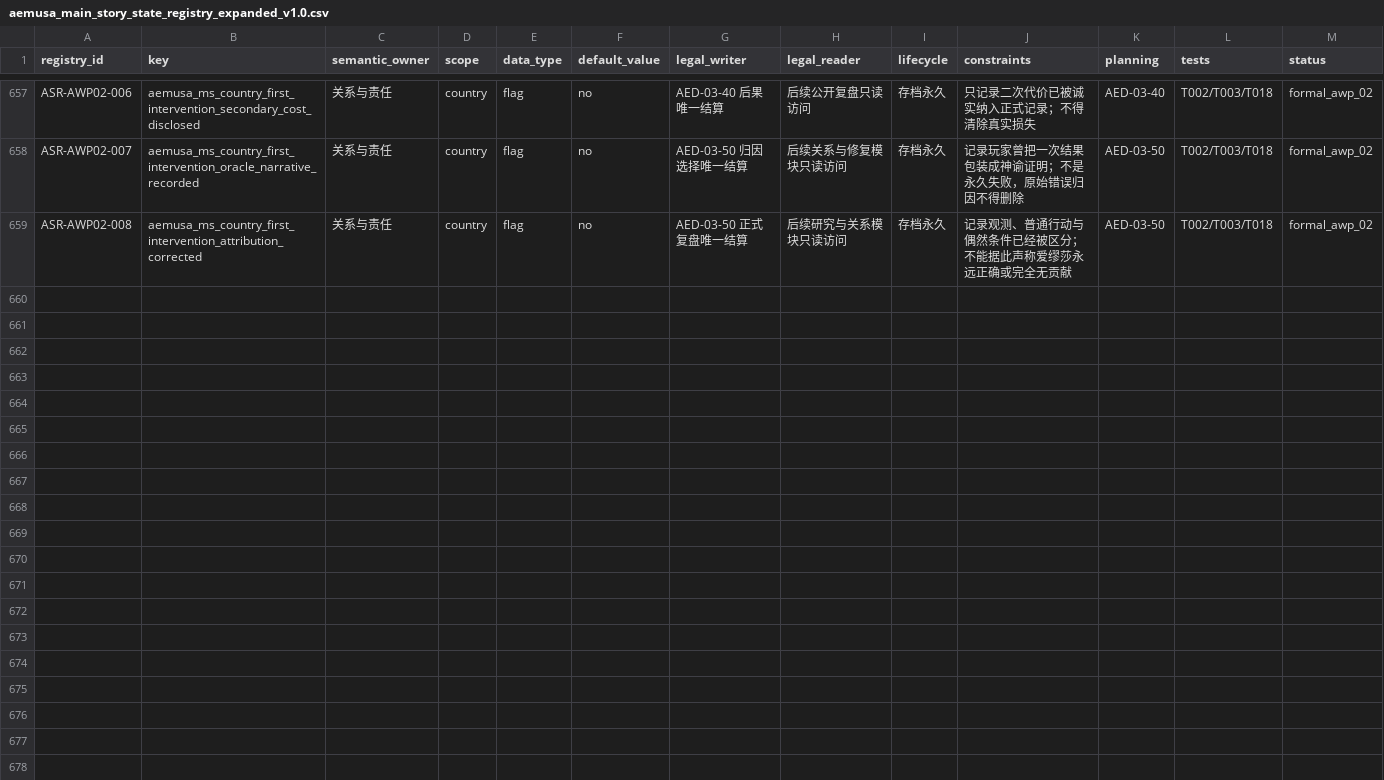
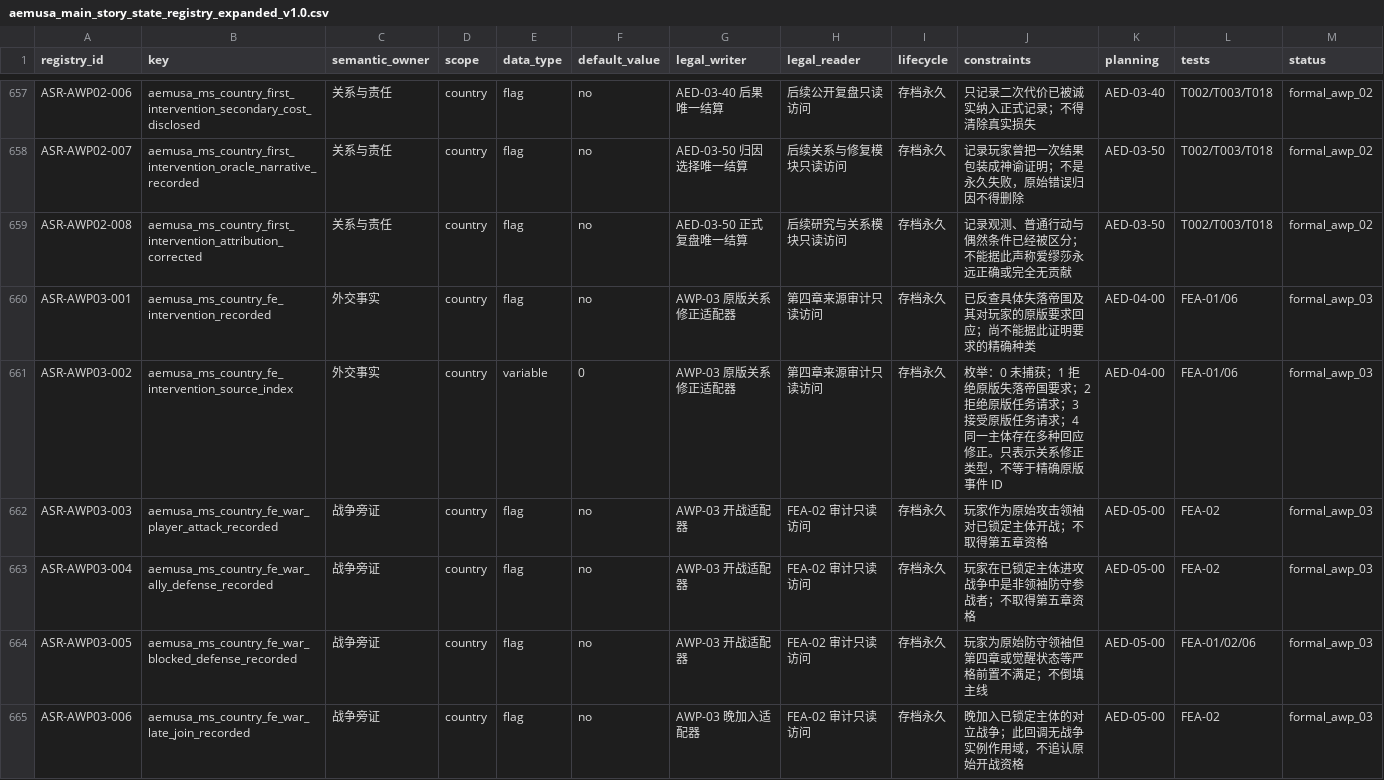
Before and after one commit to rtgd4652/ppt, a CSV file: docs/design/aemusa_main_story_state_registry_expanded_v1.0.csv, drawn as a sheet; only a part is shown, gaps mark what is left out; the diff covers the shown part only; the diff names each change by its address in the sheet, - before the commit and + after, or states it on an @@ line.

```diff
--- a/docs/design/aemusa_main_story_state_registry_expanded_v1.0.csv
+++ b/docs/design/aemusa_main_story_state_registry_expanded_v1.0.csv
+row 660: ASR-AWP03-001 | aemusa_ms_country_fe_intervention_recorded | 外交事实 | country | flag | no | AWP-03 原版关系修正适配器 | 第四章来源审计只读访问 | 存档永久 | 已反查具体失落帝国及其对玩家的原版要求回应；尚不能据此证明要求的精确种类 | AED-04-00 | FEA-01/06 | formal_awp_03
+row 661: ASR-AWP03-002 | aemusa_ms_country_fe_intervention_source_index | 外交事实 | country | variable | 0 | AWP-03 原版关系修正适配器 | 第四章来源审计只读访问 | 存档永久 | 枚举：0 未捕获；1 拒绝原版失落帝国要求；2 拒绝原版任务请求；3 接受原版任务请求；4 同一主体存在多种回应修正。只表示关系修正类型，不等于精确原版事件 ID | AED-04-00 | FEA-01/06 | formal_awp_03
+row 662: ASR-AWP03-003 | aemusa_ms_country_fe_war_player_attack_recorded | 战争旁证 | country | flag | no | AWP-03 开战适配器 | FEA-02 审计只读访问 | 存档永久 | 玩家作为原始攻击领袖对已锁定主体开战；不取得第五章资格 | AED-05-00 | FEA-02 | formal_awp_03
+row 663: ASR-AWP03-004 | aemusa_ms_country_fe_war_ally_defense_recorded | 战争旁证 | country | flag | no | AWP-03 开战适配器 | FEA-02 审计只读访问 | 存档永久 | 玩家在已锁定主体进攻战争中是非领袖防守参战者；不取得第五章资格 | AED-05-00 | FEA-02 | formal_awp_03
+row 664: ASR-AWP03-005 | aemusa_ms_country_fe_war_blocked_defense_recorded | 战争旁证 | country | flag | no | AWP-03 开战适配器 | FEA-02 审计只读访问 | 存档永久 | 玩家为原始防守领袖但第四章或觉醒状态等严格前置不满足；不倒填主线 | AED-05-00 | FEA-01/02/06 | formal_awp_03
+row 665: ASR-AWP03-006 | aemusa_ms_country_fe_war_late_join_recorded | 战争旁证 | country | flag | no | AWP-03 晚加入适配器 | FEA-02 审计只读访问 | 存档永久 | 晚加入已锁定主体的对立战争；此回调无战争实例作用域，不追认原始开战资格 | AED-05-00 | FEA-02 | formal_awp_03
```
Also changed, not shown: 6 added rows elsewhere in this file, 10 other files.
